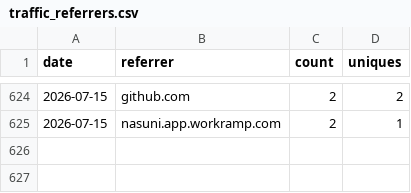
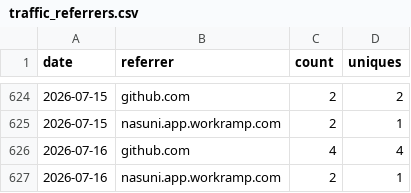
Before and after one commit to nasuni-labs/local-nasuni-management-mcp-server, a CSV file: data/traffic_referrers.csv, drawn as a sheet; only a part is shown, gaps mark what is left out; the diff names each change by its address in the sheet, - before the commit and + after, or states it on an @@ line.

```diff
--- a/data/traffic_referrers.csv
+++ b/data/traffic_referrers.csv
+row 626: 2026-07-16 | github.com | 4 | 4
+row 627: 2026-07-16 | nasuni.app.workramp.com | 2 | 1
```
Also changed, not shown: data/traffic_clones.csv, data/traffic_paths.csv, 1 other file.
